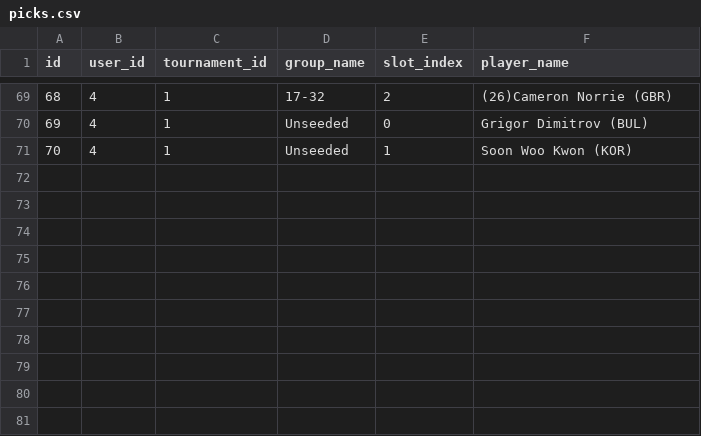
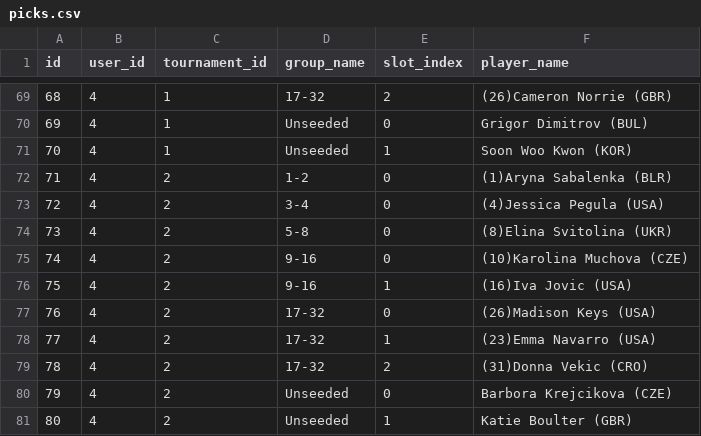
Before and after one commit to angionir/trivote_tennis_game, a CSV file: data/picks.csv, drawn as a sheet; only a part is shown, gaps mark what is left out; the diff names each change by its address in the sheet, - before the commit and + after, or states it on an @@ line.

Commit message:
Save picks for user 4, tournament 2

```diff
--- a/data/picks.csv
+++ b/data/picks.csv
+row 72: 71 | 4 | 2 | 1-2 | 0 | (1)Aryna Sabalenka (BLR)
+row 73: 72 | 4 | 2 | 3-4 | 0 | (4)Jessica Pegula (USA)
+row 74: 73 | 4 | 2 | 5-8 | 0 | (8)Elina Svitolina (UKR)
+row 75: 74 | 4 | 2 | 9-16 | 0 | (10)Karolina Muchova (CZE)
+row 76: 75 | 4 | 2 | 9-16 | 1 | (16)Iva Jovic (USA)
+row 77: 76 | 4 | 2 | 17-32 | 0 | (26)Madison Keys (USA)
+row 78: 77 | 4 | 2 | 17-32 | 1 | (23)Emma Navarro (USA)
+row 79: 78 | 4 | 2 | 17-32 | 2 | (31)Donna Vekic (CRO)
+row 80: 79 | 4 | 2 | Unseeded | 0 | Barbora Krejcikova (CZE)
+row 81: 80 | 4 | 2 | Unseeded | 1 | Katie Boulter (GBR)
```
